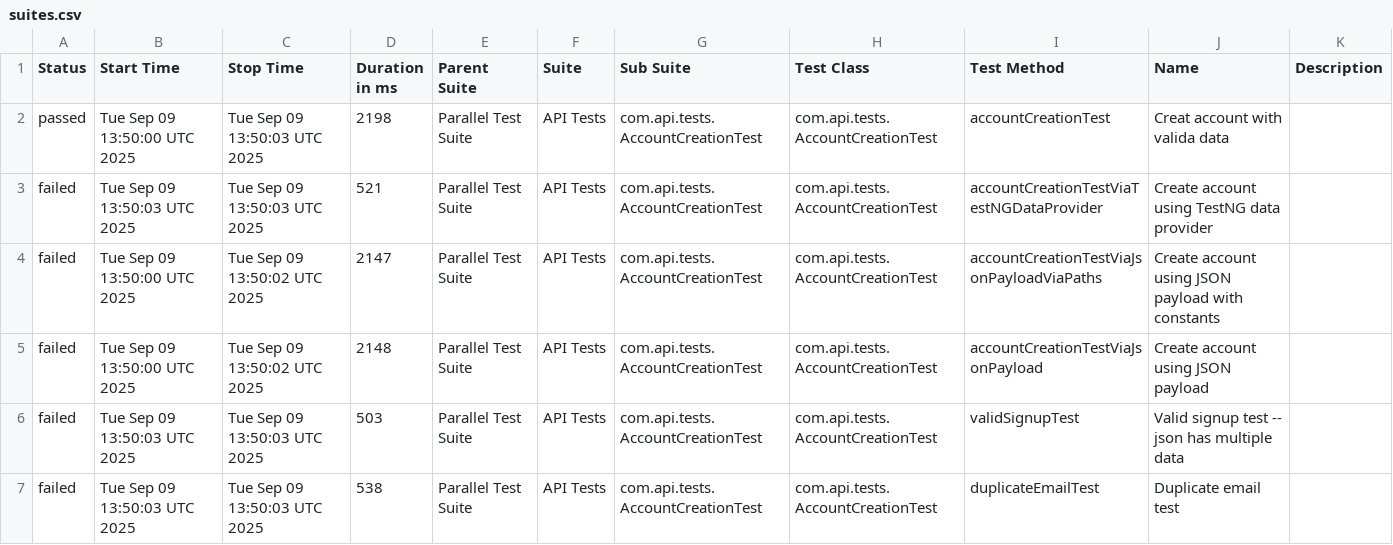
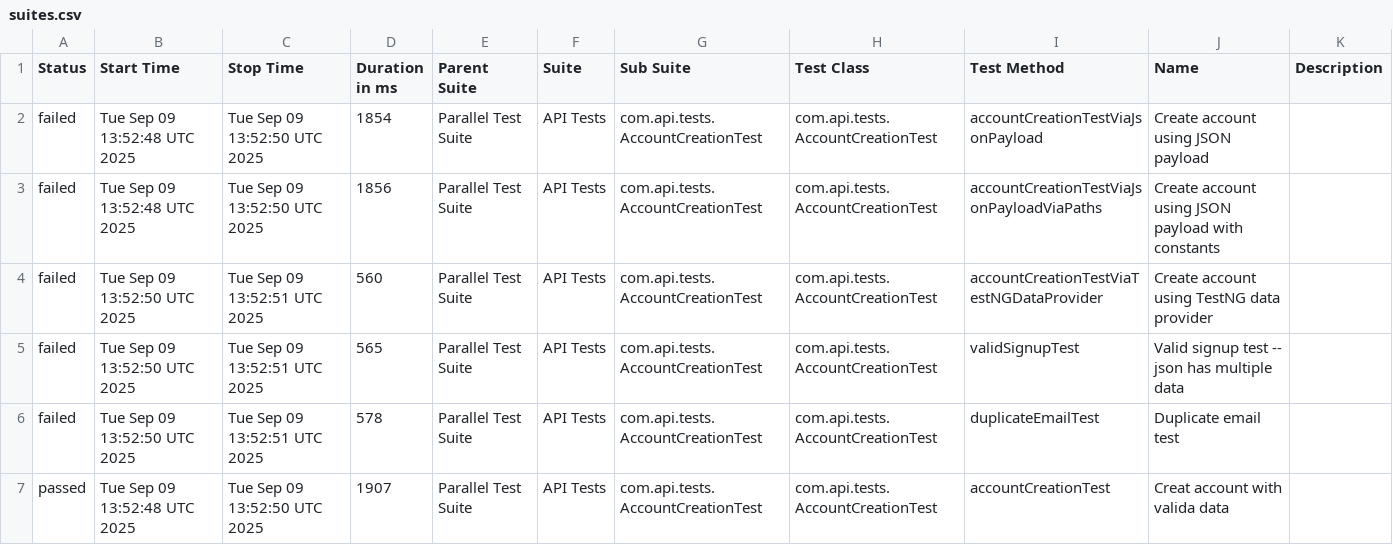
Before and after one commit to abharish480/BankAPIDemo_RestAssured, a CSV file: data/suites.csv, drawn as a sheet.

```diff
--- a/data/suites.csv
+++ b/data/suites.csv
@@ -1,7 +1,7 @@
 "Status","Start Time","Stop Time","Duration in ms","Parent Suite","Suite","Sub Suite","Test Class","Test Method","Name","Description"
-"passed","Tue Sep 09 13:50:00 UTC 2025","Tue Sep 09 13:50:03 UTC 2025","2198","Parallel Test Suite","API Tests","com.api.tests.AccountCreationTest","com.api.tests.AccountCreationTest","accountCreationTest","Creat account with valida data",""
-"failed","Tue Sep 09 13:50:03 UTC 2025","Tue Sep 09 13:50:03 UTC 2025","521","Parallel Test Suite","API Tests","com.api.tests.AccountCreationTest","com.api.tests.AccountCreationTest","accountCreationTestViaTestNGDataProvider","Create account using TestNG data provider",""
-"failed","Tue Sep 09 13:50:00 UTC 2025","Tue Sep 09 13:50:02 UTC 2025","2147","Parallel Test Suite","API Tests","com.api.tests.AccountCreationTest","com.api.tests.AccountCreationTest","accountCreationTestViaJsonPayloadViaPaths","Create account using JSON payload with constants",""
-"failed","Tue Sep 09 13:50:00 UTC 2025","Tue Sep 09 13:50:02 UTC 2025","2148","Parallel Test Suite","API Tests","com.api.tests.AccountCreationTest","com.api.tests.AccountCreationTest","accountCreationTestViaJsonPayload","Create account using JSON payload",""
-"failed","Tue Sep 09 13:50:03 UTC 2025","Tue Sep 09 13:50:03 UTC 2025","503","Parallel Test Suite","API Tests","com.api.tests.AccountCreationTest","com.api.tests.AccountCreationTest","validSignupTest","Valid signup test -- json has multiple data",""
-"failed","Tue Sep 09 13:50:03 UTC 2025","Tue Sep 09 13:50:03 UTC 2025","538","Parallel Test Suite","API Tests","com.api.tests.AccountCreationTest","com.api.tests.AccountCreationTest","duplicateEmailTest","Duplicate email test",""
+"failed","Tue Sep 09 13:52:48 UTC 2025","Tue Sep 09 13:52:50 UTC 2025","1854","Parallel Test Suite","API Tests","com.api.tests.AccountCreationTest","com.api.tests.AccountCreationTest","accountCreationTestViaJsonPayload","Create account using JSON payload",""
+"failed","Tue Sep 09 13:52:48 UTC 2025","Tue Sep 09 13:52:50 UTC 2025","1856","Parallel Test Suite","API Tests","com.api.tests.AccountCreationTest","com.api.tests.AccountCreationTest","accountCreationTestViaJsonPayloadViaPaths","Create account using JSON payload with constants",""
+"failed","Tue Sep 09 13:52:50 UTC 2025","Tue Sep 09 13:52:51 UTC 2025","560","Parallel Test Suite","API Tests","com.api.tests.AccountCreationTest","com.api.tests.AccountCreationTest","accountCreationTestViaTestNGDataProvider","Create account using TestNG data provider",""
+"failed","Tue Sep 09 13:52:50 UTC 2025","Tue Sep 09 13:52:51 UTC 2025","565","Parallel Test Suite","API Tests","com.api.tests.AccountCreationTest","com.api.tests.AccountCreationTest","validSignupTest","Valid signup test -- json has multiple data",""
+"failed","Tue Sep 09 13:52:50 UTC 2025","Tue Sep 09 13:52:51 UTC 2025","578","Parallel Test Suite","API Tests","com.api.tests.AccountCreationTest","com.api.tests.AccountCreationTest","duplicateEmailTest","Duplicate email test",""
+"passed","Tue Sep 09 13:52:48 UTC 2025","Tue Sep 09 13:52:50 UTC 2025","1907","Parallel Test Suite","API Tests","com.api.tests.AccountCreationTest","com.api.tests.AccountCreationTest","accountCreationTest","Creat account with valida data",""
```
Also changed, not shown: 27 other files.
